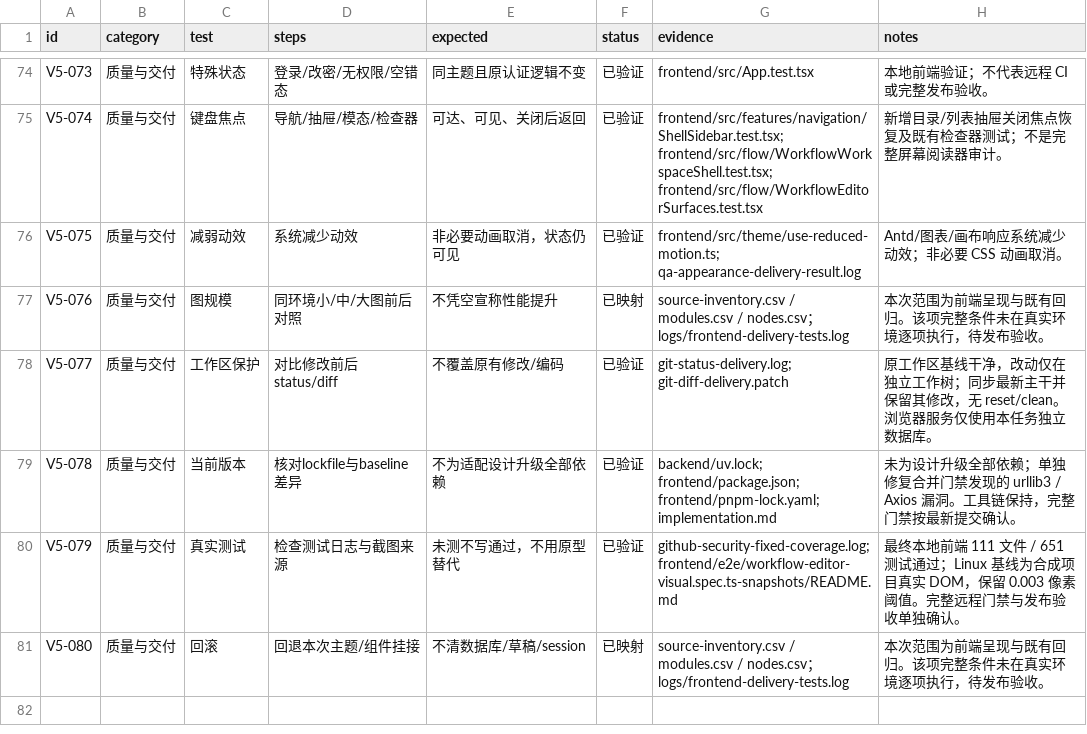
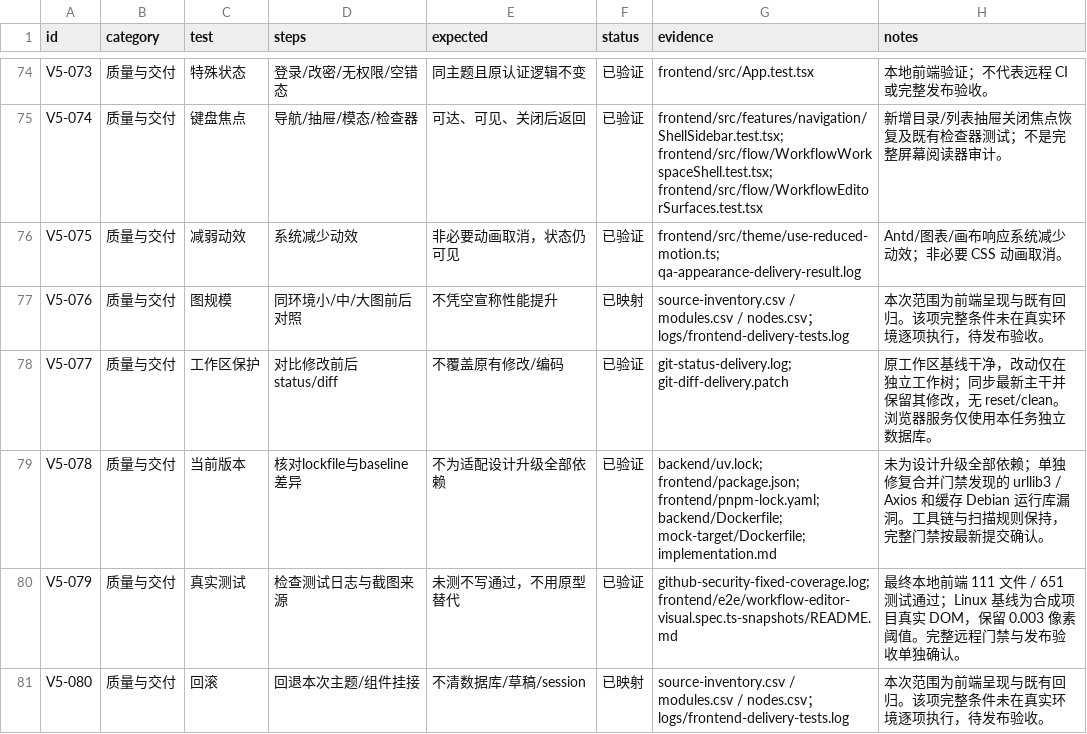
Before and after one commit to a3384379/FlowTest, a CSV file: docs/design/ui-v5/acceptance.csv, drawn as a sheet; only a part is shown, gaps mark what is left out.

Commit message:
fix(images): refresh patched Debian runtime libraries

```diff
--- a/docs/design/ui-v5/acceptance.csv
+++ b/docs/design/ui-v5/acceptance.csv
@@ -78,3 +78,3 @@ V5-076,质量与交付,图规模,同环境小/中/大图前后对照,不凭空
 V5-077,质量与交付,工作区保护,对比修改前后status/diff,不覆盖原有修改/编码,已验证,git-status-delivery.log; git-diff-delivery.patch,原工作区基线干净，改动仅在独立工作树；同步最新主干并保留其修改，无 reset/clean。浏览器服务仅使用本任务独立数据库。
-V5-078,质量与交付,当前版本,核对lockfile与baseline差异,不为适配设计升级全部依赖,已验证,backend/uv.lock; frontend/package.json; frontend/pnpm-lock.yaml; implementation.md,未为设计升级全部依赖；单独修复合并门禁发现的 urllib3 / Axios 漏洞。工具链保持，完整门禁按最新提交确认。
+V5-078,质量与交付,当前版本,核对lockfile与baseline差异,不为适配设计升级全部依赖,已验证,backend/uv.lock; frontend/package.json; frontend/pnpm-lock.yaml; backend/Dockerfile; mock-target/Dockerfile; implementation.md,未为设计升级全部依赖；单独修复合并门禁发现的 urllib3 / Axios 和缓存 Debian 运行库漏洞。工具链与扫描规则保持，完整门禁按最新提交确认。
 V5-079,质量与交付,真实测试,检查测试日志与截图来源,未测不写通过，不用原型替代,已验证,github-security-fixed-coverage.log; frontend/e2e/workflow-editor-visual.spec.ts-snapshots/README.md,最终本地前端 111 文件 / 651 测试通过；Linux 基线为合成项目真实 DOM，保留 0.003 像素阈值。完整远程门禁与发布验收单独确认。
```
Also changed, not shown: 4 other files.
